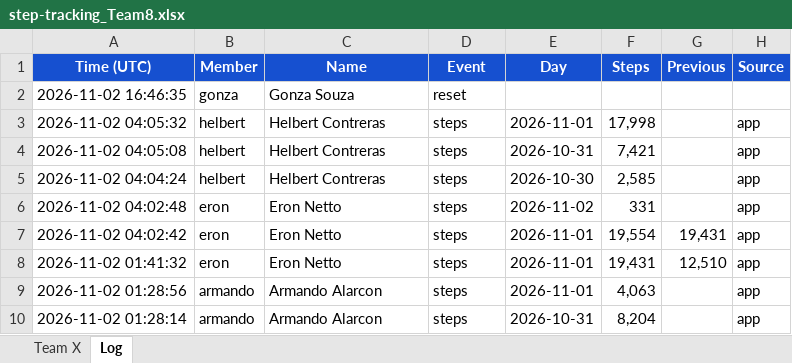
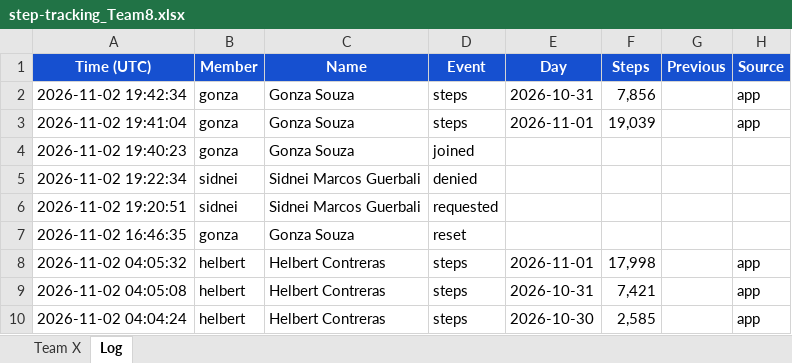
Before and after one commit to eronbfr/Step-Tracking-Challenge, an Excel workbook: step-tracking_Team8.xlsx, sheet Log, drawn as a sheet; only a part is shown; the shorter side is filled out with more unchanged rows; values as stored, in another font and other column widths than the file's, no borders; the diff names each change by its address in the sheet, - before the commit and + after, or states it on an @@ line.

```diff
--- a/step-tracking_Team8.xlsx (sheet Log)
+++ b/step-tracking_Team8.xlsx (sheet Log)
+row 2: 2026-11-02 19:42:34 | gonza | Gonza Souza | steps | 2026-10-31 | 7,856 |  | app
+row 3: 2026-11-02 19:41:04 | gonza | Gonza Souza | steps | 2026-11-01 | 19,039 |  | app
+row 4: 2026-11-02 19:40:23 | gonza | Gonza Souza | joined
+row 5: 2026-11-02 19:22:34 | sidnei | Sidnei Marcos Guerbali | denied
+row 6: 2026-11-02 19:20:51 | sidnei | Sidnei Marcos Guerbali | requested
```
Also changed, not shown: sheet Team X, 2 other files.
